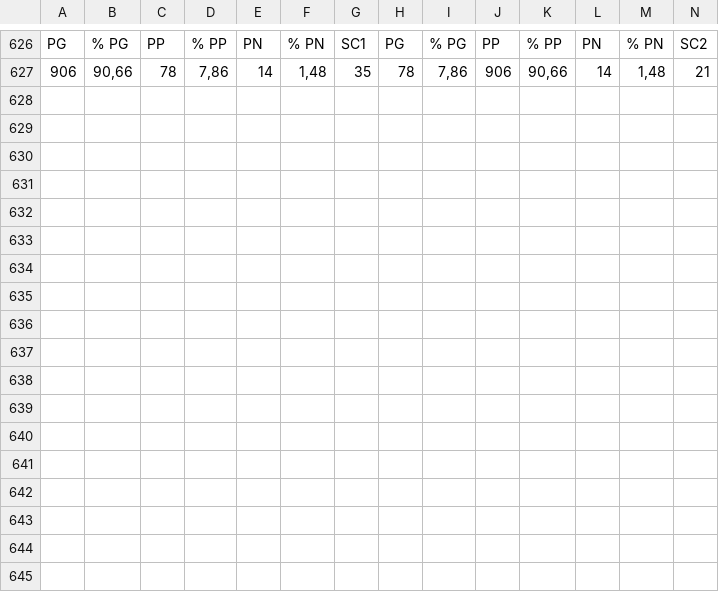
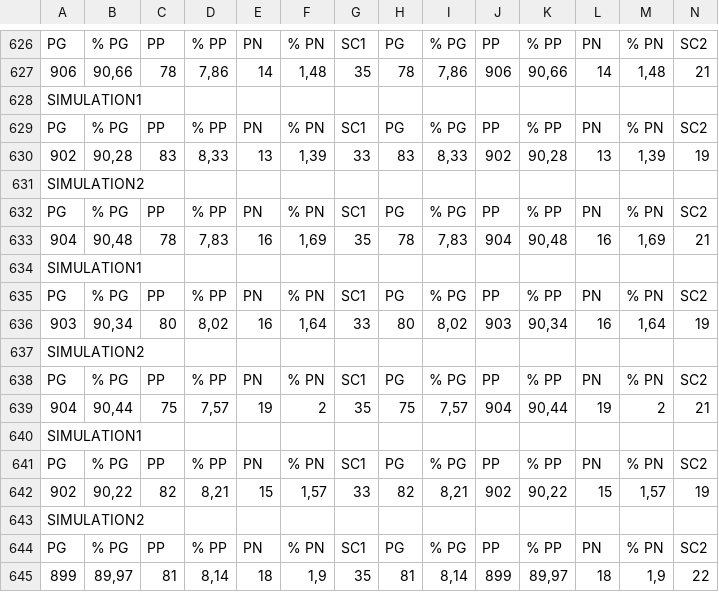
Before and after one commit to ImeneYAHIAOUI/Citadelles, a CSV file: src/main/resources/save/result.csv, drawn as a sheet; only a part is shown, gaps mark what is left out; the diff names each change by its address in the sheet, - before the commit and + after, or states it on an @@ line.

```diff
--- a/src/main/resources/save/result.csv
+++ b/src/main/resources/save/result.csv
+row 628: SIMULATION1
+row 629: PG | % PG | PP | % PP | PN | % PN | SC1 | PG | % PG | PP | % PP | PN | % PN | SC2
+row 630: 902 | 90,28 | 83 | 8,33 | 13 | 1,39 | 33 | 83 | 8,33 | 902 | 90,28 | 13 | 1,39 | 19
+row 631: SIMULATION2
+row 632: PG | % PG | PP | % PP | PN | % PN | SC1 | PG | % PG | PP | % PP | PN | % PN | SC2
+row 633: 904 | 90,48 | 78 | 7,83 | 16 | 1,69 | 35 | 78 | 7,83 | 904 | 90,48 | 16 | 1,69 | 21
+row 634: SIMULATION1
+row 635: PG | % PG | PP | % PP | PN | % PN | SC1 | PG | % PG | PP | % PP | PN | % PN | SC2
+row 636: 903 | 90,34 | 80 | 8,02 | 16 | 1,64 | 33 | 80 | 8,02 | 903 | 90,34 | 16 | 1,64 | 19
+row 637: SIMULATION2
+row 638: PG | % PG | PP | % PP | PN | % PN | SC1 | PG | % PG | PP | % PP | PN | % PN | SC2
+row 639: 904 | 90,44 | 75 | 7,57 | 19 | 2 | 35 | 75 | 7,57 | 904 | 90,44 | 19 | 2 | 21
+row 640: SIMULATION1
+row 641: PG | % PG | PP | % PP | PN | % PN | SC1 | PG | % PG | PP | % PP | PN | % PN | SC2
+row 642: 902 | 90,22 | 82 | 8,21 | 15 | 1,57 | 33 | 82 | 8,21 | 902 | 90,22 | 15 | 1,57 | 19
+row 643: SIMULATION2
+row 644: PG | % PG | PP | % PP | PN | % PN | SC1 | PG | % PG | PP | % PP | PN | % PN | SC2
+row 645: 899 | 89,97 | 81 | 8,14 | 18 | 1,9 | 35 | 81 | 8,14 | 899 | 89,97 | 18 | 1,9 | 22
```
Also changed, not shown: 2 other files.
